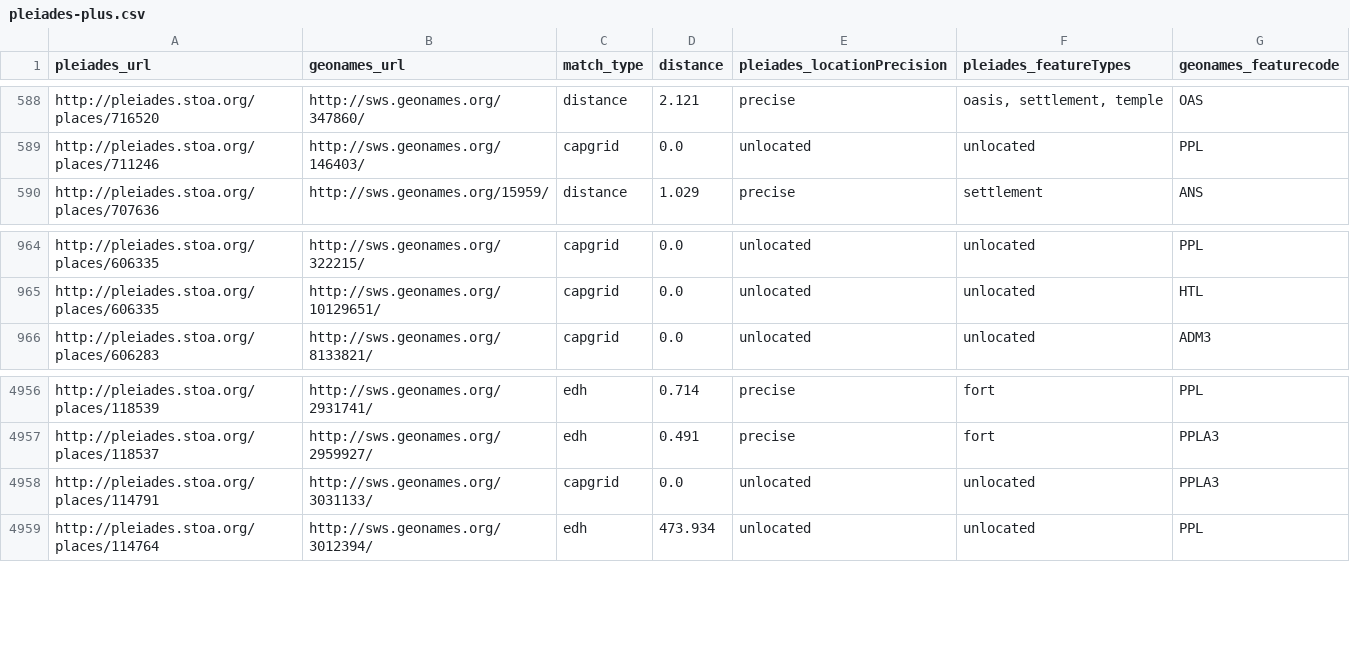
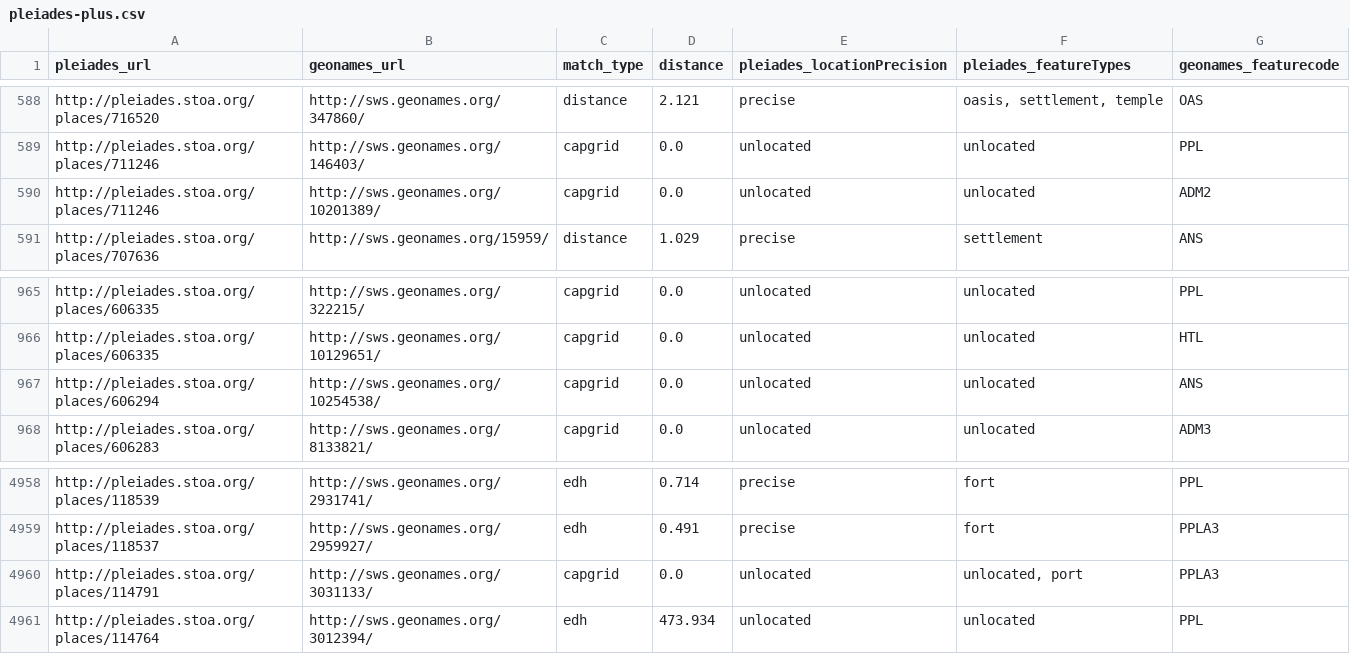
Before and after one commit to ryanfb/pleiades-plus, a CSV file: data/pleiades-plus.csv, drawn as a sheet; only a part is shown, gaps mark what is left out.

Commit message:
2015-05-12 pleiades-plus.csv capgrids update

```diff
--- a/data/pleiades-plus.csv
+++ b/data/pleiades-plus.csv
@@ -589,2 +589,3 @@ http://pleiades.stoa.org/places/716520,http://sws.geonames.org/347860/,distance,
 http://pleiades.stoa.org/places/711246,http://sws.geonames.org/146403/,capgrid,0.0,unlocated,"unlocated",PPL
+http://pleiades.stoa.org/places/711246,http://sws.geonames.org/10201389/,capgrid,0.0,unlocated,"unlocated",ADM2
 http://pleiades.stoa.org/places/707636,http://sws.geonames.org/15959/,distance,1.029,precise,"settlement",ANS
@@ -965,2 +966,3 @@ http://pleiades.stoa.org/places/606335,http://sws.geonames.org/322215/,capgrid,0
 http://pleiades.stoa.org/places/606335,http://sws.geonames.org/10129651/,capgrid,0.0,unlocated,"unlocated",HTL
+http://pleiades.stoa.org/places/606294,http://sws.geonames.org/10254538/,capgrid,0.0,unlocated,"unlocated",ANS
 http://pleiades.stoa.org/places/606283,http://sws.geonames.org/8133821/,capgrid,0.0,unlocated,"unlocated",ADM3
@@ -4957,3 +4959,3 @@ http://pleiades.stoa.org/places/118539,http://sws.geonames.org/2931741/,edh,0.71
 http://pleiades.stoa.org/places/118537,http://sws.geonames.org/2959927/,edh,0.491,precise,"fort",PPLA3
-http://pleiades.stoa.org/places/114791,http://sws.geonames.org/3031133/,capgrid,0.0,unlocated,"unlocated",PPLA3
+http://pleiades.stoa.org/places/114791,http://sws.geonames.org/3031133/,capgrid,0.0,unlocated,"unlocated, port",PPLA3
 http://pleiades.stoa.org/places/114764,http://sws.geonames.org/3012394/,edh,473.934,unlocated,"unlocated",PPL
```
